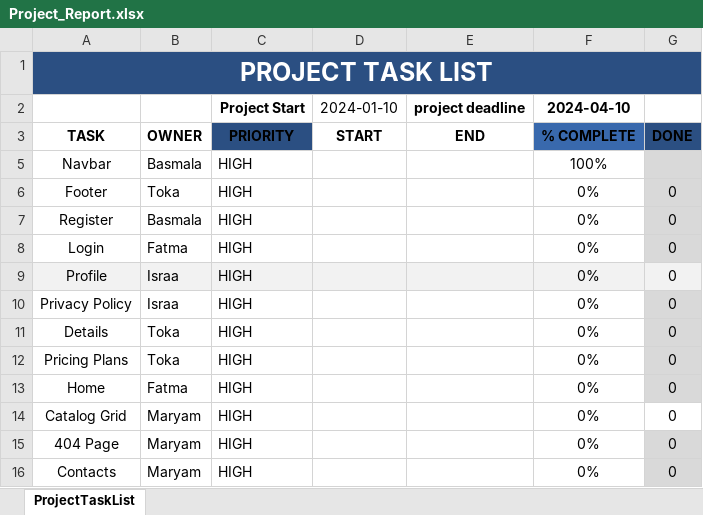
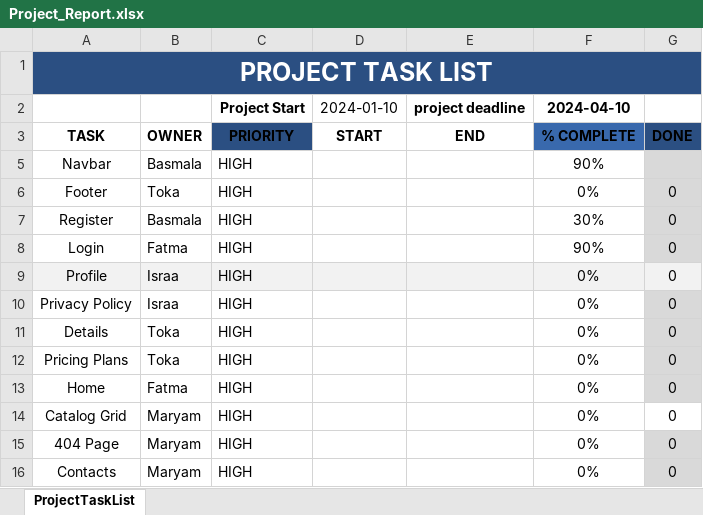
Before and after one commit to Fatma1210/DEPI_Graduation_Project, an Excel workbook: Report/Project_Report.xlsx, sheet ProjectTaskList, drawn as a sheet; values as stored, in another font and other column widths than the file's, no borders; conditional formats and table styles not drawn; the diff names each change by its address in the sheet, - before the commit and + after, or states it on an @@ line.

```diff
--- a/Report/Project_Report.xlsx (sheet ProjectTaskList)
+++ b/Report/Project_Report.xlsx (sheet ProjectTaskList)
-F5: 100%
+F5: 90%
-F7: 0%
+F7: 30%
-F8: 0%
+F8: 90%
```
Also changed, not shown: 6 other files.
